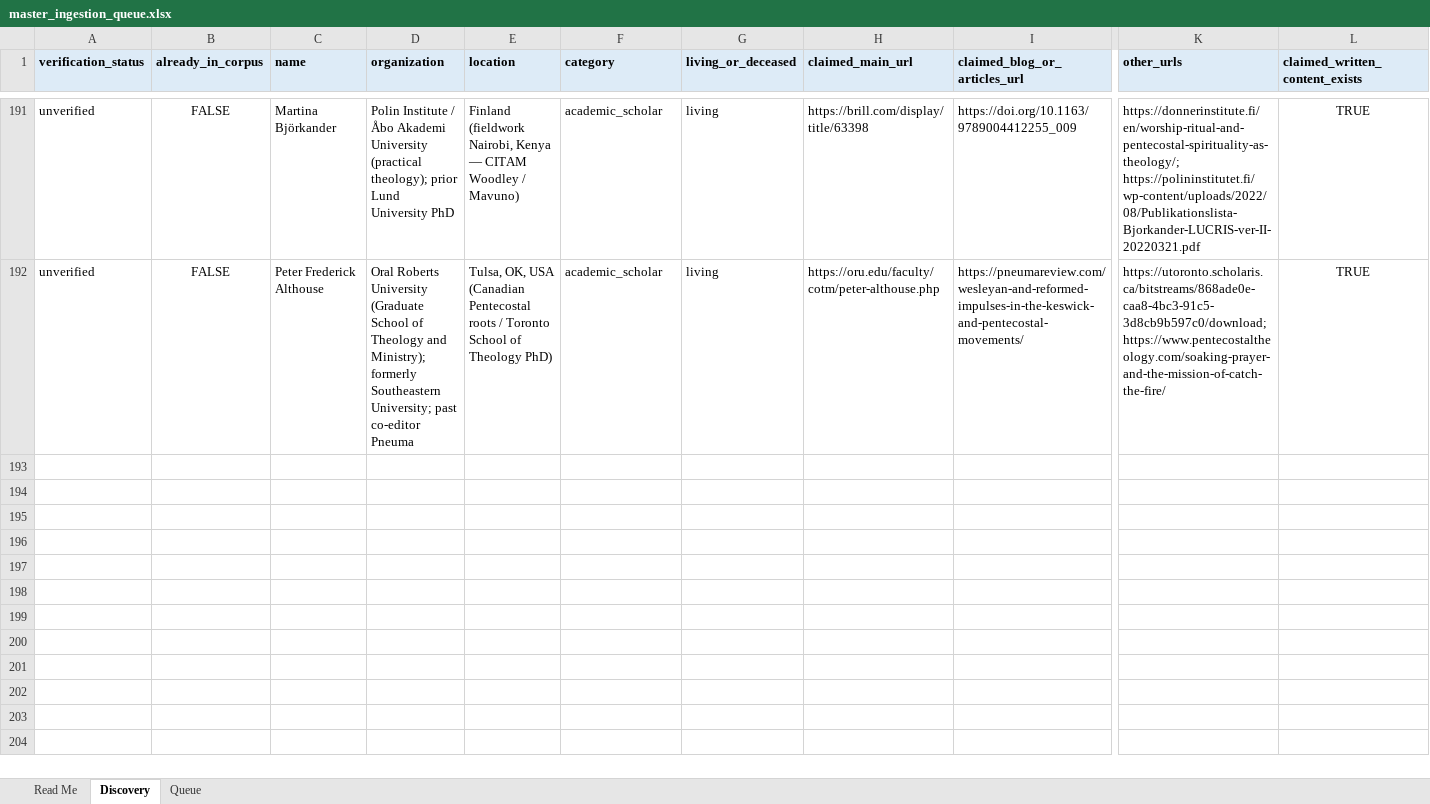
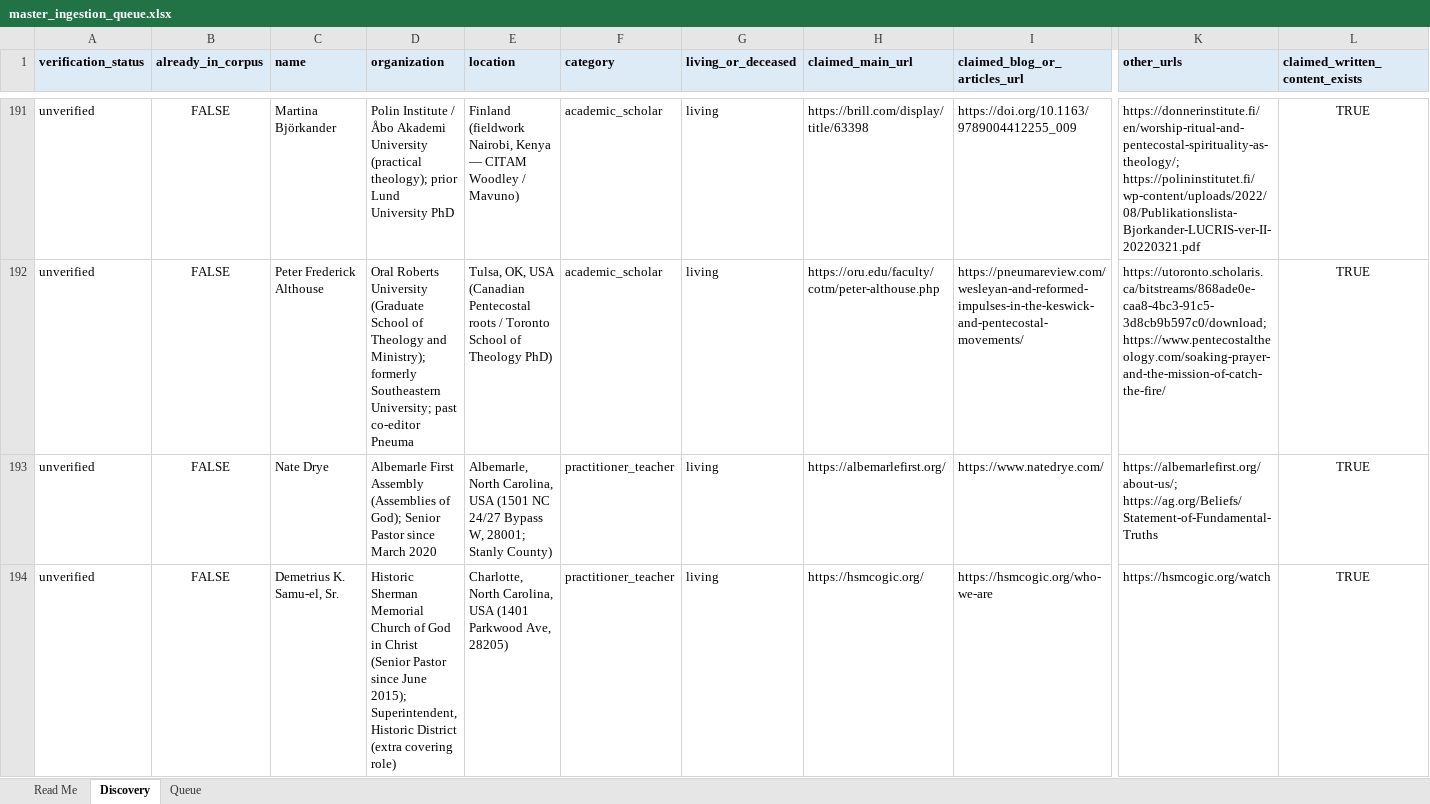
Before and after one commit to alxwhitley/new-wine, an Excel workbook: docs/ingestion/master_ingestion_queue.xlsx, sheet Discovery, drawn as a sheet; only a part is shown, gaps mark what is left out; values as stored, in another font and other column widths than the file's, no borders; rows hold the shown columns only; the diff names each change by its address in the sheet, - before the commit and + after, or states it on an @@ line.

```diff
--- a/docs/ingestion/master_ingestion_queue.xlsx (sheet Discovery)
+++ b/docs/ingestion/master_ingestion_queue.xlsx (sheet Discovery)
+row 193: unverified | FALSE | Nate Drye | Albemarle First Assembly (Assemblies of God); Senior Pastor since March 2020 | Albemarle, North Carolina, USA (1501 NC 24/27 Bypass W, 28001; Stanly County) | practitioner_teacher | living | https://albemarlefirst.org/ | https://www.natedrye.com/ | https://albemarlefirst.org/about-us/; https://ag.org/Beliefs/Statement-of-Fundamental-Truths | TRUE
+row 194: unverified | FALSE | Demetrius K. Samu-el, Sr. | Historic Sherman Memorial Church of God in Christ (Senior Pastor since June 2015); Superintendent, Historic District (extra covering role) | Charlotte, North Carolina, USA (1401 Parkwood Ave, 28205) | practitioner_teacher | living | https://hsmcogic.org/ | https://hsmcogic.org/who-we-are | https://hsmcogic.org/watch | TRUE
```
